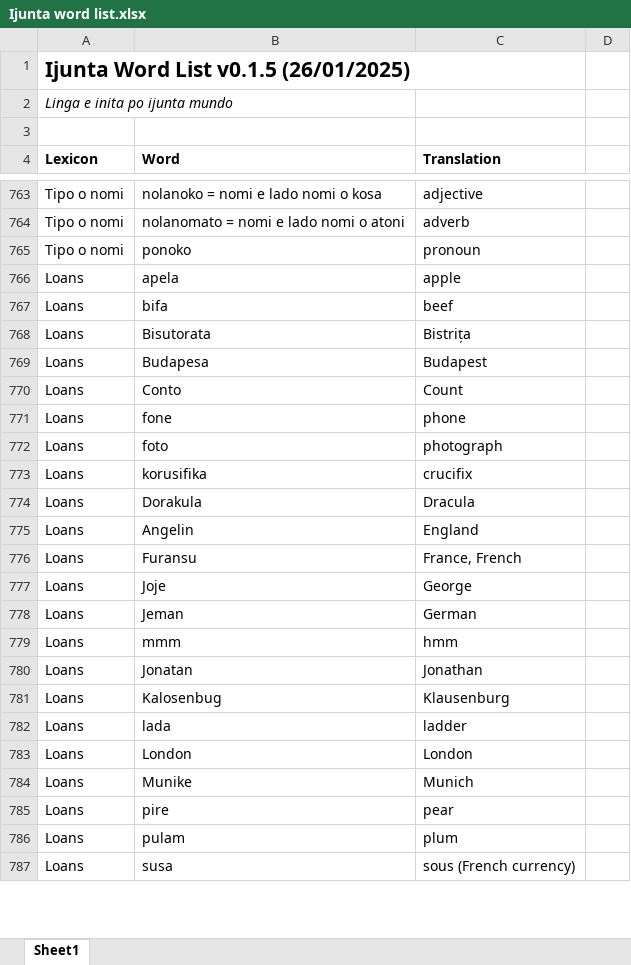
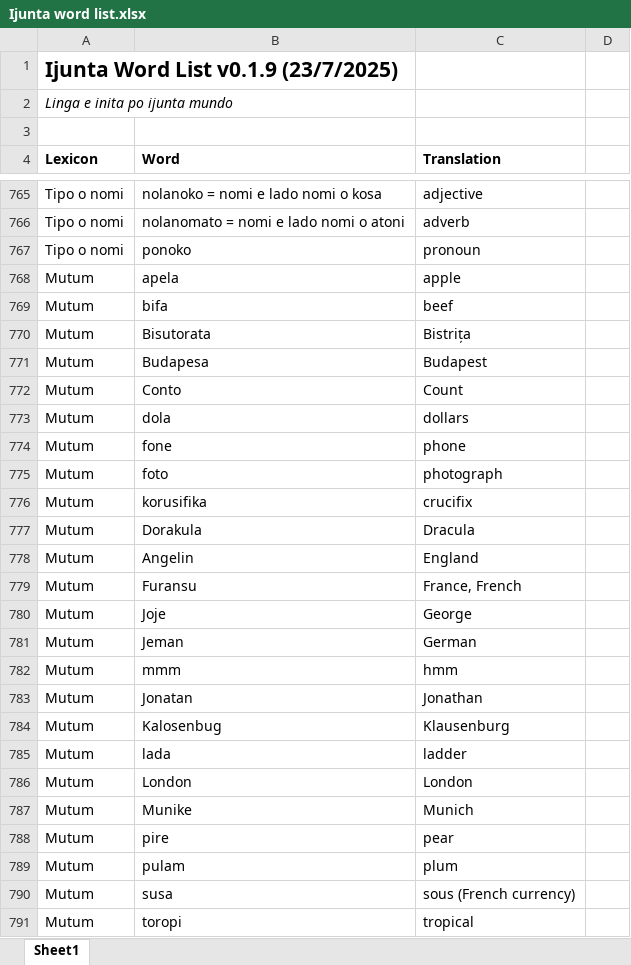
Before and after one commit to gurujation/ijunta, an Excel workbook: docs/Ijunta word list.xlsx, sheet Sheet1, drawn as a sheet; only a part is shown, gaps mark what is left out; values as stored, in another font and other column widths than the file's, no borders; addresses are those after the commit; the diff covers the shown part only; the diff names each change by its address in the sheet, - before the commit and + after, or states it on an @@ line.

Commit message:
Update to 0.1.9

```diff
--- a/docs/Ijunta word list.xlsx (sheet Sheet1)
+++ b/docs/Ijunta word list.xlsx (sheet Sheet1)
-A1 (Lexicon): Ijunta Word List v0.1.5 (26/01/2025)
+A1 (Lexicon): Ijunta Word List v0.1.9 (23/7/2025)
-A768:A772 (Lexicon): Loans
+A768:A772 (Lexicon): Mutum
+row 773: Mutum | dola | dollars
-A774:A790 (Lexicon): Loans
+A774:A790 (Lexicon): Mutum
+row 791: Mutum | toropi | tropical
```
Also changed, not shown: 2 added rows, 1 moved row and 25 edited cells elsewhere in this sheet.
